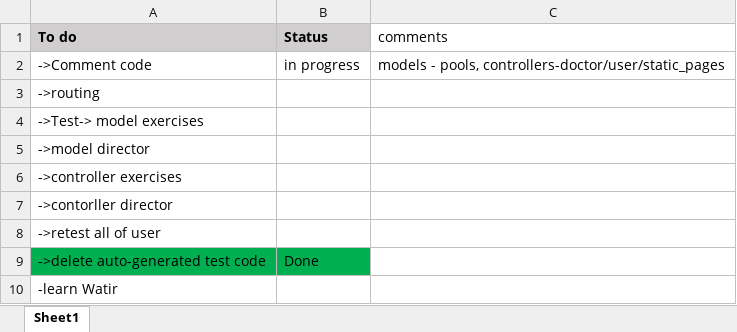
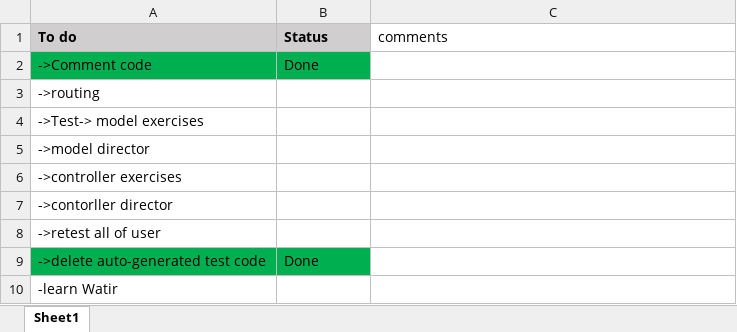
Before and after one commit to hellknight3/sample_app, an Excel workbook: LeanneTodolist.xlsx, sheet Sheet1, drawn as a sheet; values as stored, in another font and other column widths than the file's, no borders; the diff names each change by its address in the sheet, - before the commit and + after, or states it on an @@ line.

```diff
--- a/LeanneTodolist.xlsx (sheet Sheet1)
+++ b/LeanneTodolist.xlsx (sheet Sheet1)
-A2:B2 fill: none
+A2:B2 fill: #00B050
-B2 (Status): in progress
+B2 (Status): Done
-C2 (comments): models - pools, controllers-doctor/user/static_pages
+C2 (comments): (empty)
```
Also changed, not shown: TestingLog.xlsx, 8 other files.
